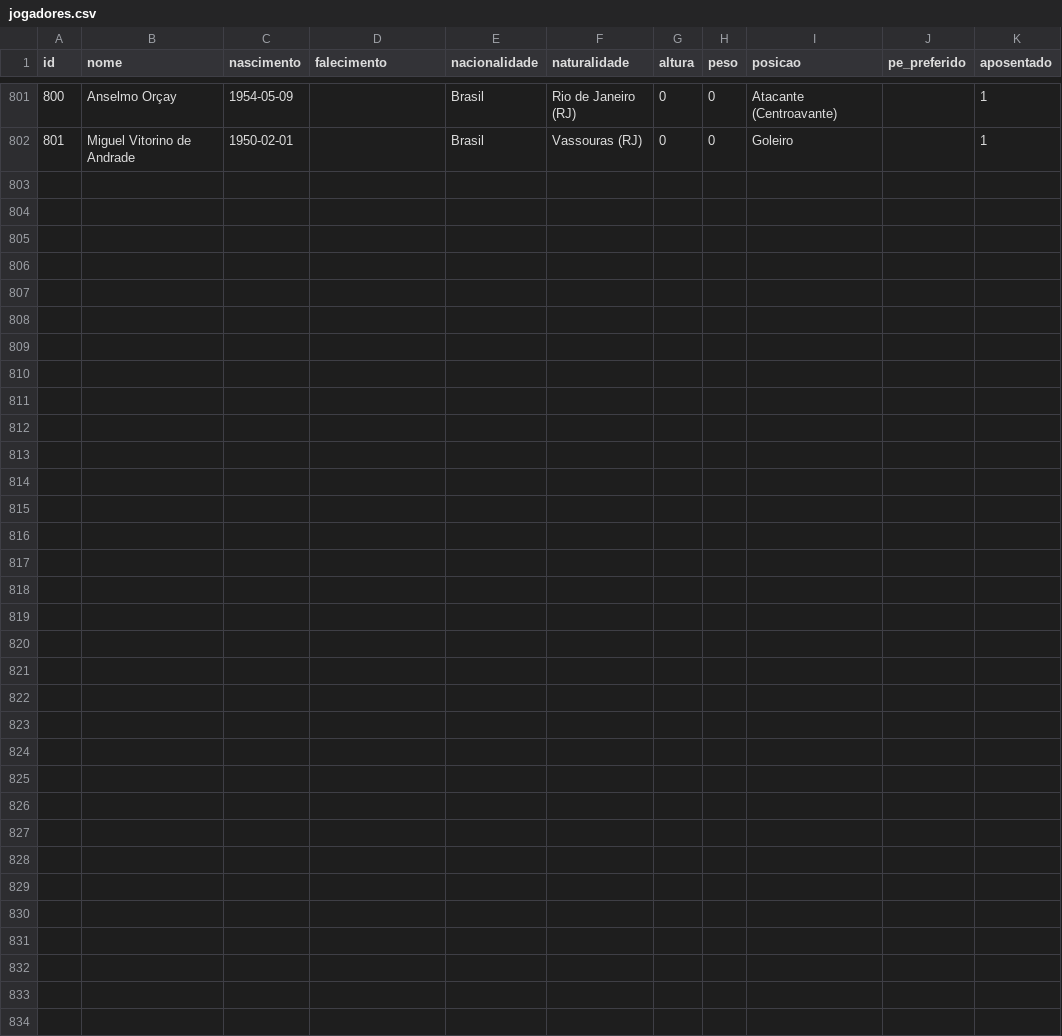
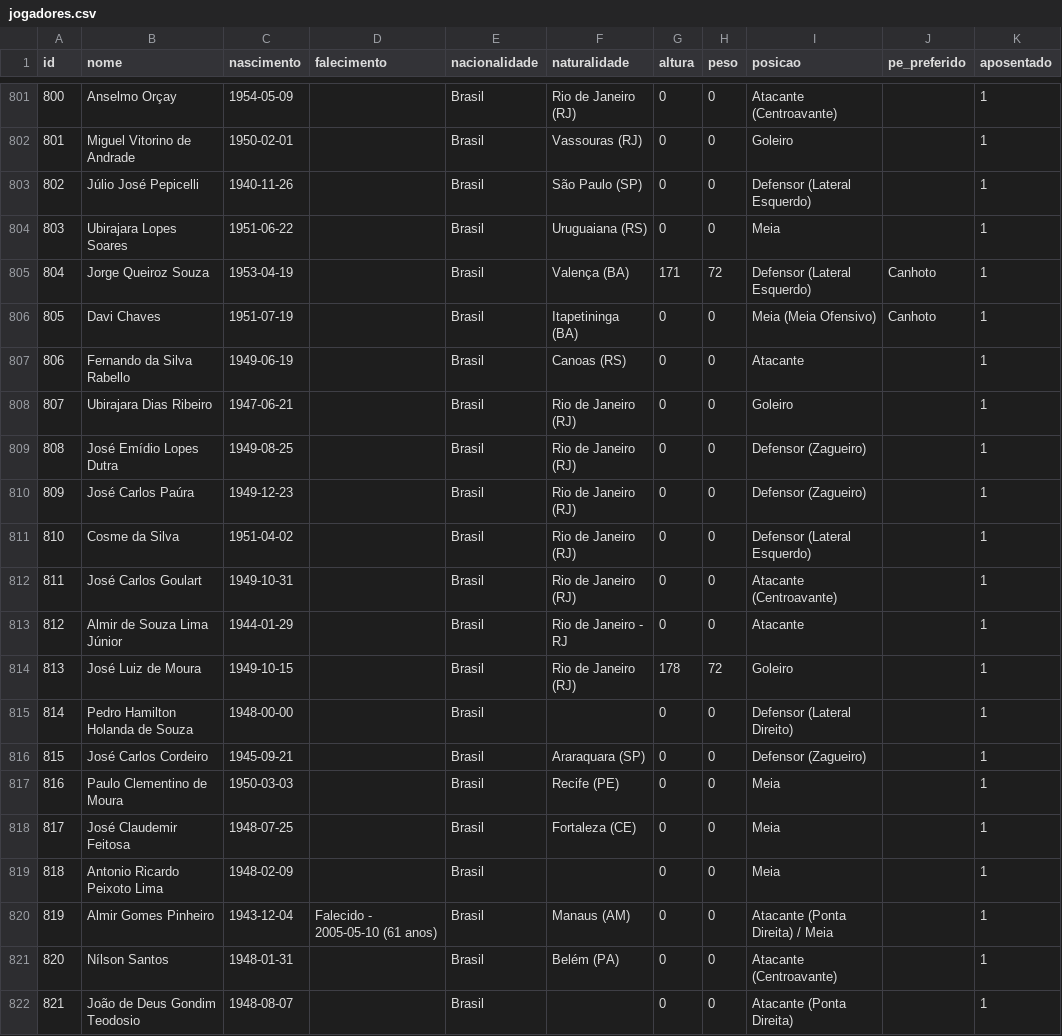
Before and after one commit to shinzatokazuya/kamusari, a CSV file: novo_bd1971_robusto/output_csvs/jogadores.csv, drawn as a sheet; only a part is shown, gaps mark what is left out.

```diff
--- a/novo_bd1971_robusto/output_csvs/jogadores.csv
+++ b/novo_bd1971_robusto/output_csvs/jogadores.csv
@@ -802 +802,21 @@ id,nome,nascimento,falecimento,nacionalidade,naturalidade,altura,peso,posicao,pe
 801,Miguel Vitorino de Andrade,1950-02-01,,Brasil,Vassouras (RJ),0,0,Goleiro,,1
+802,Júlio José Pepicelli,1940-11-26,,Brasil,São Paulo (SP),0,0,Defensor (Lateral Esquerdo),,1
+803,Ubirajara Lopes Soares,1951-06-22,,Brasil,Uruguaiana (RS),0,0,Meia,,1
+804,Jorge Queiroz Souza,1953-04-19,,Brasil,Valença (BA),171,72,Defensor (Lateral Esquerdo),Canhoto,1
+805,Davi Chaves,1951-07-19,,Brasil,Itapetininga (BA),0,0,Meia (Meia Ofensivo),Canhoto,1
+806,Fernando da Silva Rabello,1949-06-19,,Brasil,Canoas (RS),0,0,Atacante,,1
+807,Ubirajara Dias Ribeiro,1947-06-21,,Brasil,Rio de Janeiro (RJ),0,0,Goleiro,,1
+808,José Emídio Lopes Dutra,1949-08-25,,Brasil,Rio de Janeiro (RJ),0,0,Defensor (Zagueiro),,1
+809,José Carlos Paúra,1949-12-23,,Brasil,Rio de Janeiro (RJ),0,0,Defensor (Zagueiro),,1
+810,Cosme da Silva,1951-04-02,,Brasil,Rio de Janeiro (RJ),0,0,Defensor (Lateral Esquerdo),,1
+811,José Carlos Goulart,1949-10-31,,Brasil,Rio de Janeiro (RJ),0,0,Atacante (Centroavante),,1
+812,Almir de Souza Lima Júnior,1944-01-29,,Brasil,Rio de Janeiro - RJ,0,0,Atacante,,1
+813,José Luiz de Moura,1949-10-15,,Brasil,Rio de Janeiro (RJ),178,72,Goleiro,,1
+814,Pedro Hamilton Holanda de Souza,1948-00-00,,Brasil,,0,0,Defensor (Lateral Direito),,1
+815,José Carlos Cordeiro,1945-09-21,,Brasil,Araraquara (SP),0,0,Defensor (Zagueiro),,1
+816,Paulo Clementino de Moura,1950-03-03,,Brasil,Recife (PE),0,0,Meia,,1
+817,José Claudemir Feitosa,1948-07-25,,Brasil,Fortaleza (CE),0,0,Meia,,1
+818,Antonio Ricardo Peixoto Lima,1948-02-09,,Brasil,,0,0,Meia,,1
+819,Almir Gomes Pinheiro,1943-12-04,Falecido - 2005-05-10 (61 anos),Brasil,Manaus (AM),0,0,Atacante (Ponta Direita) / Meia,,1
+820,Nílson Santos,1948-01-31,,Brasil,Belém (PA),0,0,Atacante (Centroavante),,1
+821,João de Deus Gondim Teodosio,1948-08-07,,Brasil,,0,0,Atacante (Ponta Direita),,1
```
Also changed, not shown: novo_bd1971_robusto/output_csvs/clubes.csv, novo_bd1971_robusto/output_csvs/eventos_partida.csv, 5 other files.
